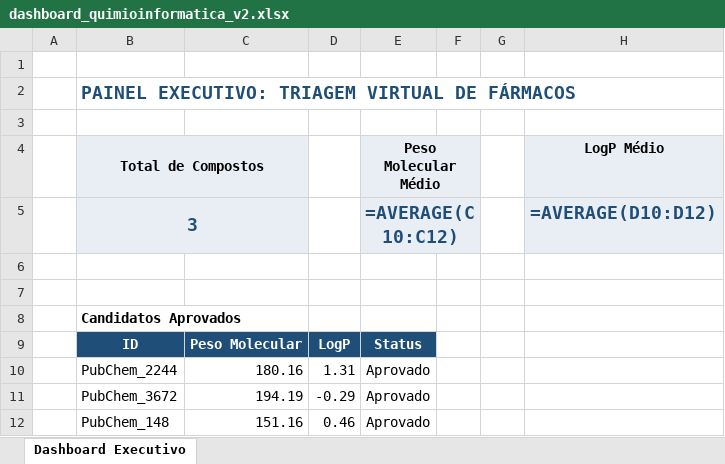
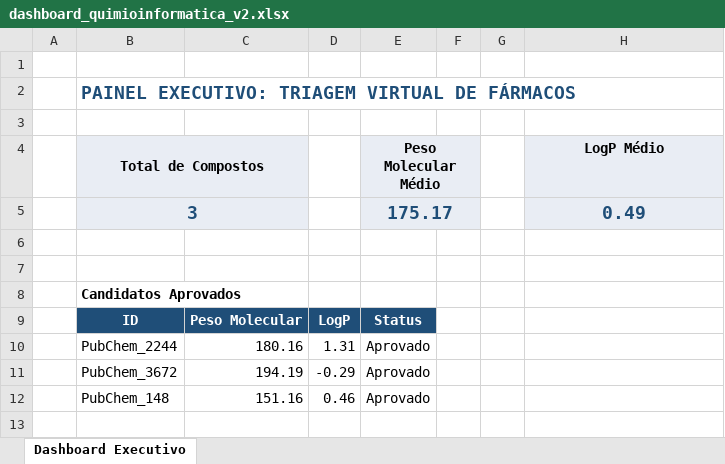
Before and after one commit to ingridlohana359-rgb/Analises-quimioinformatica-2.0, an Excel workbook: outputs/dashboard_quimioinformatica_v2.xlsx, sheet Dashboard Executivo, drawn as a sheet; values as stored, in another font and other column widths than the file's, no borders; formulas without a stored value are shown as written; charts and pictures not drawn; removed rows and columns are numbered as before the commit, all else as after; the diff names each change by its address in the sheet, - before the commit and + after, or states it on an @@ line.

Commit message:
fix: Corrige intervalos das formulas de media no dashboard excel

```diff
--- a/outputs/dashboard_quimioinformatica_v2.xlsx (sheet Dashboard Executivo)
+++ b/outputs/dashboard_quimioinformatica_v2.xlsx (sheet Dashboard Executivo)
-row 5:  | 3 |  |  | =AVERAGE(C10:C12) |  |  | =AVERAGE(D10:D12)
+row 5:  | 3 |  |  | 175.17 |  |  | 0.49
```
Also changed, not shown: 1 other file.
